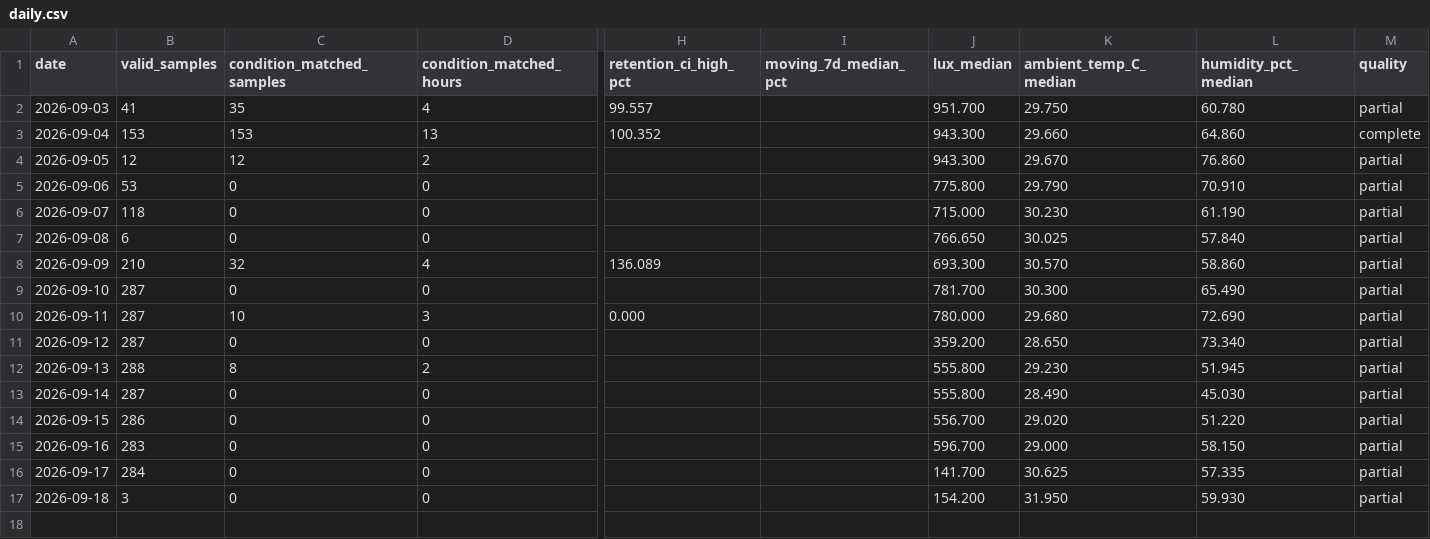
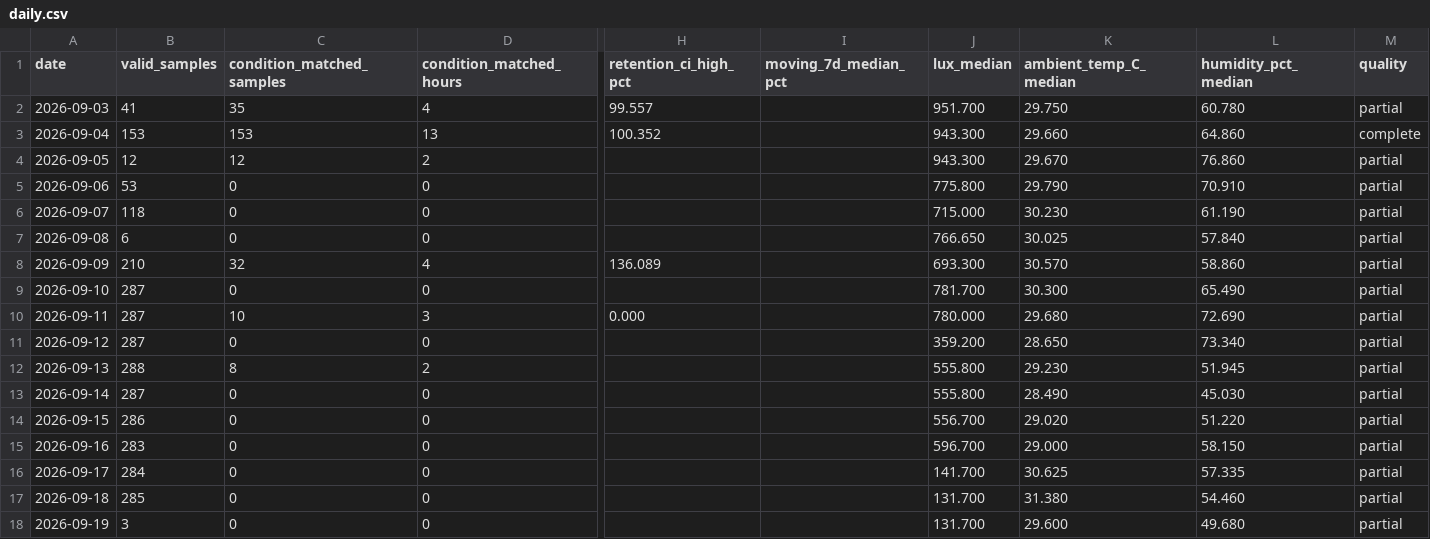
Before and after one commit to weiweiweiopen/solar-oracle-walkman, a CSV file: site/data/green_proofs_are_not_always_about_tax_write-offs_1/daily.csv, drawn as a sheet; only a part is shown, gaps mark what is left out; rows hold the shown columns only; the diff names each change by its address in the sheet, - before the commit and + after, or states it on an @@ line.

Commit message:
data: update DSSC snapshot 2026-09-19

```diff
--- a/site/data/green_proofs_are_not_always_about_tax_write-offs_1/daily.csv
+++ b/site/data/green_proofs_are_not_always_about_tax_write-offs_1/daily.csv
-B17 (valid_samples): 3
+B17 (valid_samples): 285
-J17 (lux_median): 154.200
+J17 (lux_median): 131.700
-K17 (ambient_temp_C_median): 31.950
+K17 (ambient_temp_C_median): 31.380
-L17 (humidity_pct_median): 59.930
+L17 (humidity_pct_median): 54.460
+row 18: 2026-09-19 | 3 | 0 | 0 |  |  | 131.700 | 29.600 | 49.680 | partial
```
Also changed, not shown: 2 other files.
